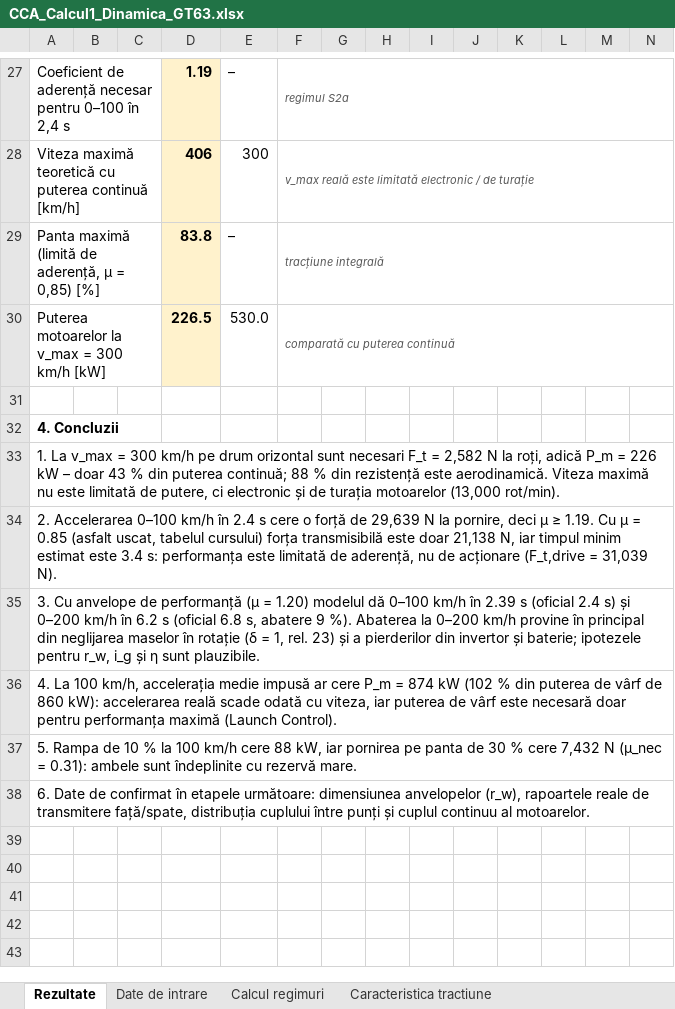
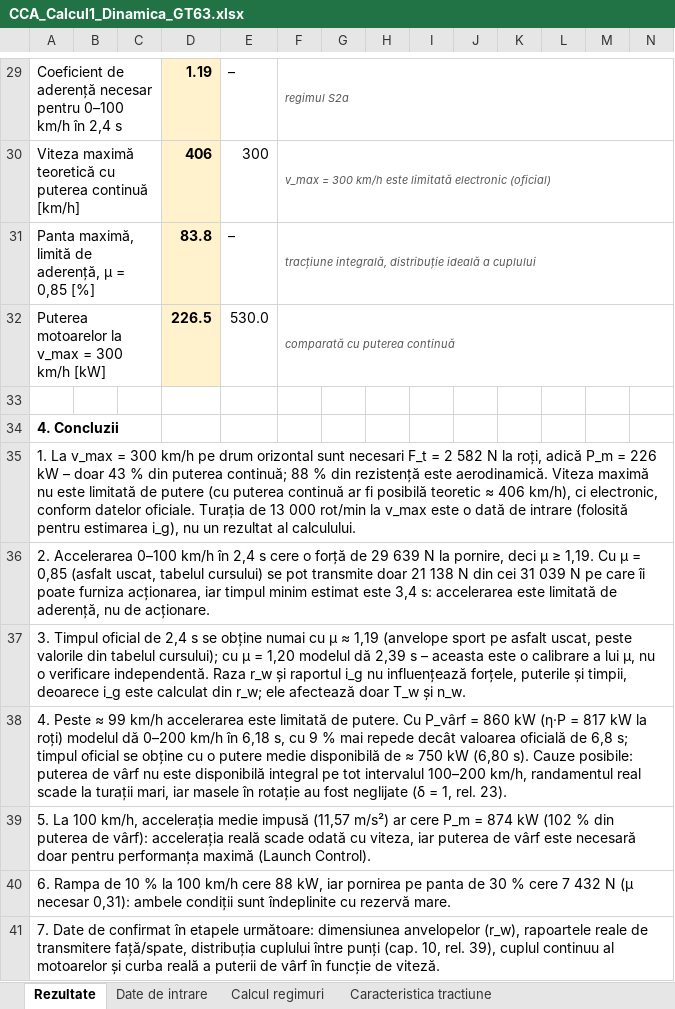
Before and after one commit to leogamerxxl/cca-motor, an Excel workbook: etapa-calcul-1/CCA_Calcul1_Dinamica_GT63.xlsx, sheet Rezultate, drawn as a sheet; only a part is shown, gaps mark what is left out; values as stored, in another font and other column widths than the file's, no borders; addresses are those after the commit; the diff covers the shown part only; the diff names each change by its address in the sheet, - before the commit and + after, or states it on an @@ line.

```diff
--- a/etapa-calcul-1/CCA_Calcul1_Dinamica_GT63.xlsx (sheet Rezultate)
+++ b/etapa-calcul-1/CCA_Calcul1_Dinamica_GT63.xlsx (sheet Rezultate)
-A29: …pentru 0–100 în 2,4…
+A29: …pentru 0–100 km/h în 2,4…
-F30: v_max reală este limitată electronic / de turație
+F30: v_max = 300 km/h este limitată electronic (oficial)
-A31: Panta maximă (limită de aderență, μ = 0,85) [%]
+A31: Panta maximă, limită de aderență, μ = 0,85 [%]
-F31: tracțiune integrală
+F31: tracțiune integrală, distribuție ideală a cuplului
-A35: …F_t = 2,582 N la roți, adică P_m = 226 kW – doar 43 % din puterea continuă; 88 % din rezistență este aerodinamică. Viteza maximă nu este limitată de putere, ci electronic și de turația motoarelor (13,000 rot/min).
+A35: …F_t = 2 582 N la roți, adică P_m = 226 kW – doar 43 % din puterea continuă; 88 % din rezistență este aerodinamică. Viteza maximă nu este limitată de putere (cu puterea continuă ar fi posibilă teoretic ≈ 406 km/h), ci electronic, conform datelor oficiale. Turația de 13 000 rot/min la v_max este o dată de intrare (folosită pentru estimarea i_g), nu un rezultat al calculului.
-A36: …km/h în 2.4 s cere o forță de 29,639 N la pornire, deci μ ≥ 1.19. Cu μ = 0.85 (asfalt uscat, tabelul cursului) forța transmisibilă este doar 21,138 N, iar timpul minim estimat este 3.4 s: performanța este limitată de aderență, nu de acționare (F_t,drive = 31,039 N).
+A36: …km/h în 2,4 s cere o forță de 29 639 N la pornire, deci μ ≥ 1,19. Cu μ = 0,85 (asfalt uscat, tabelul cursului) se pot transmite doar 21 138 N din cei 31 039 N pe care îi poate furniza acționarea, iar timpul minim estimat este 3,4 s: accelerarea este limitată de aderență, nu de acționare.
-A37: 3. Cu anvelope de performanță (μ = 1.20) modelul dă 0–100 km/h în 2.39 s (oficial 2.4 s) și 0–200 km/h în 6.2 s (oficial 6.8 s, abatere 9 %). Abaterea la 0–200 km/h provine în principal din neglijarea maselor în rotație (δ = 1, rel. 23) și a pierderilor din invertor și baterie; ipotezele pentru r_w, i_g și η sunt plauzibile.
+A37: 3. Timpul oficial de 2,4 s se obține numai cu μ ≈ 1,19 (anvelope sport pe asfalt uscat, peste valorile din tabelul cursului); cu μ = 1,20 modelul dă 2,39 s – aceasta este o calibrare a lui μ, nu o verificare independentă. Raza r_w și raportul i_g nu influențează forțele, puterile și timpii, deoarece i_g este calculat din r_w; ele afectează doar T_w și n_w.
-A38: 4. La 100 km/h, accelerația medie impusă ar cere P_m = 874 kW (102 % din puterea de vârf de 860 kW): accelerarea reală scade odată cu viteza, iar puterea de vârf este necesară doar pentru performanța maximă (Launch Control).
+A38: 4. Peste ≈ 99 km/h accelerarea este limitată de putere. Cu P_vârf = 860 kW (η·P = 817 kW la roți) modelul dă 0–200 km/h în 6,18 s, cu 9 % mai repede decât valoarea oficială de 6,8 s; timpul oficial se obține cu o putere medie disponibilă de ≈ 750 kW (6,80 s). Cauze posibile: puterea de vârf nu este disponibilă integral pe tot intervalul 100–200 km/h, randamentul real scade la turații mari, iar masele în rotație au fost neglijate (δ = 1, rel. 23).
-A39: 5. Rampa de 10 % la 100 km/h cere 88 kW, iar pornirea pe panta de 30 % cere 7,432 N (μ_nec = 0.31): ambele sunt îndeplinite cu rezervă mare.
+A39: 5. La 100 km/h, accelerația medie impusă (11,57 m/s²) ar cere P_m = 874 kW (102 % din puterea de vârf): accelerația reală scade odată cu viteza, iar puterea de vârf este necesară doar pentru performanța maximă (Launch Control).
-A40: 6. Date de confirmat în etapele următoare: dimensiunea anvelopelor (r_w), rapoartele reale de transmitere față/spate, distribuția cuplului între punți și cuplul continuu al motoarelor.
+A40: 6. Rampa de 10 % la 100 km/h cere 88 kW, iar pornirea pe panta de 30 % cere 7 432 N (μ necesar 0,31): ambele condiții sunt îndeplinite cu rezervă mare.
+row 41: 7. Date de confirmat în etapele următoare: dimensiunea anvelopelor (r_w), rapoartele reale de transmitere față/spate, distribuția cuplului între punți (cap. 10, rel. 39), cuplul continuu al motoarelor și curba reală a puterii de vârf în funcție de viteză.
```
Also changed, not shown: 2 added rows and 19 edited cells elsewhere in this sheet, sheet Caracteristica tractiune, sheet Calcul regimuri, sheet Date de intrare, formulas that keep their value, charts or pictures, 5 other files.
